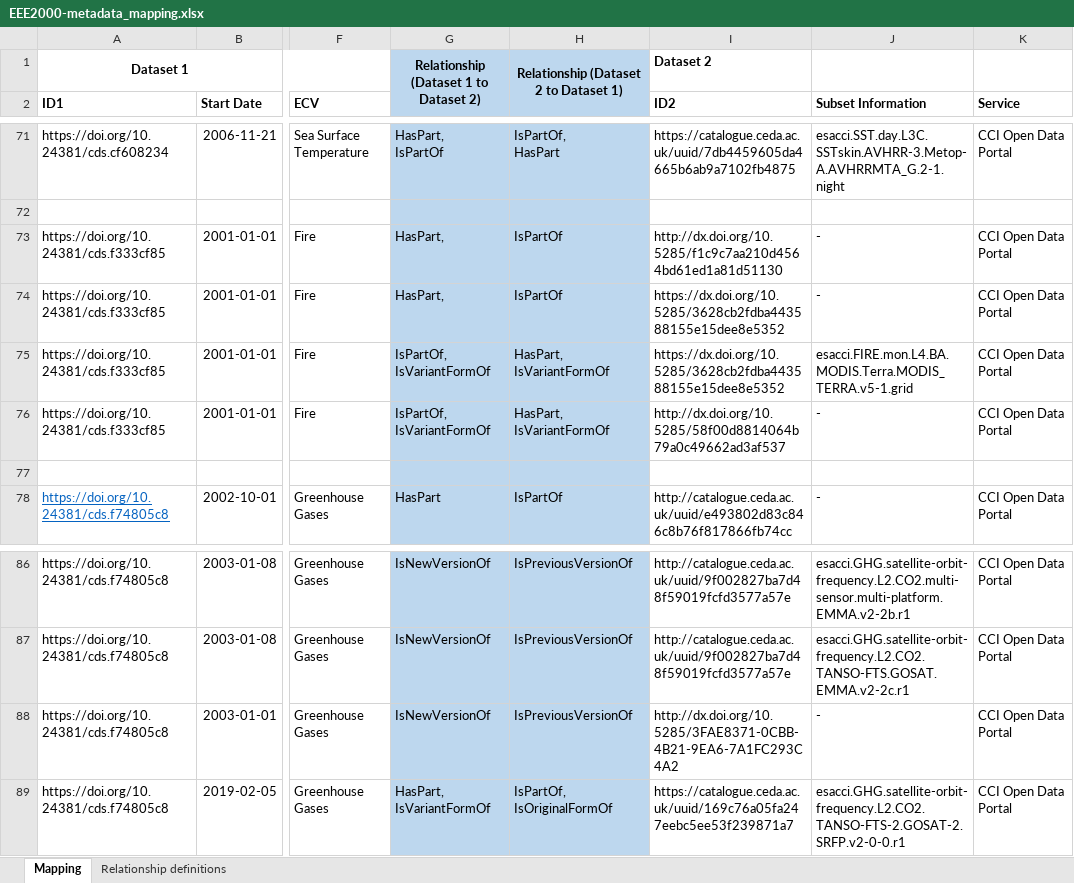
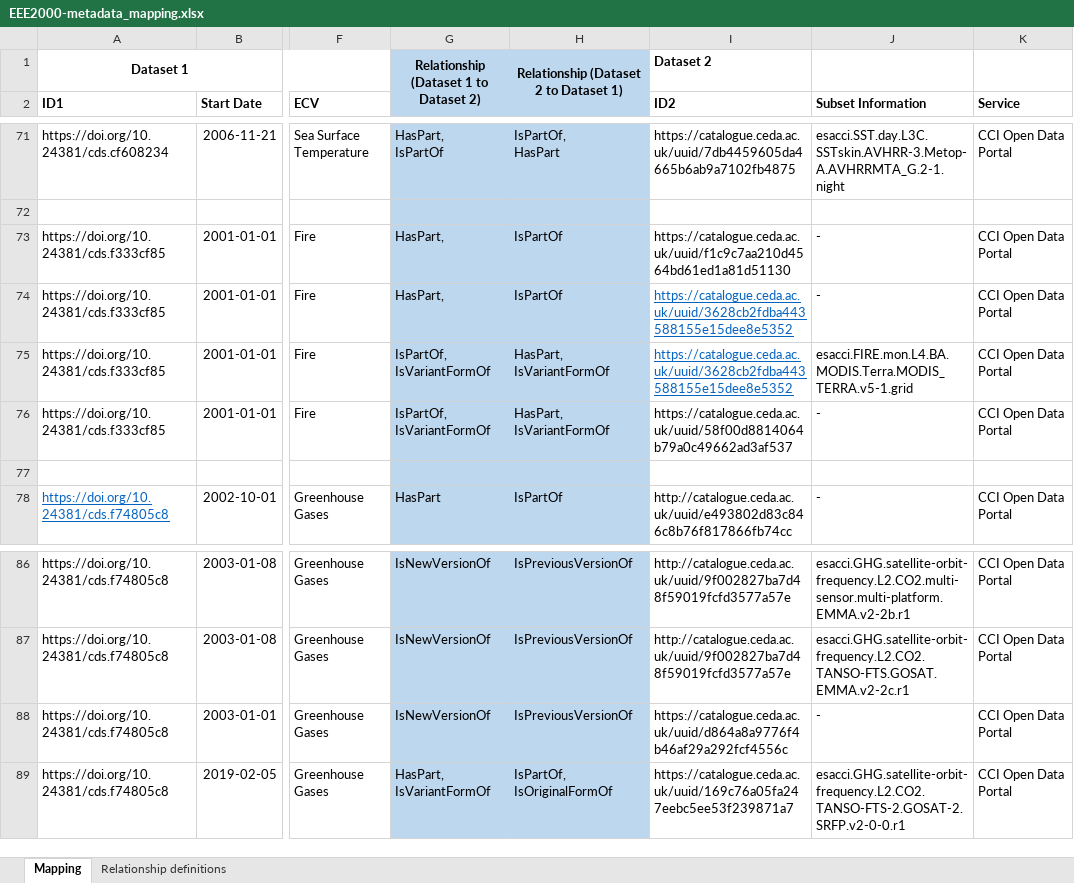
Before and after one commit to cedadev/cci_data_bridge_inputs, an Excel workbook: EEE2000-metadata_mapping.xlsx, sheet Mapping, drawn as a sheet; only a part is shown, gaps mark what is left out; values as stored, in another font and other column widths than the file's, no borders; the diff covers the shown part only; the diff names each change by its address in the sheet, - before the commit and + after, or states it on an @@ line.

Commit message:
Update EEE2000-metadata_mapping.xlsx
Updated DOI's to CEDA catalogue links

```diff
--- a/EEE2000-metadata_mapping.xlsx (sheet Mapping)
+++ b/EEE2000-metadata_mapping.xlsx (sheet Mapping)
-I73 (ID2): http://dx.doi.org/10.5285/f1c9c7aa210d4564bd61ed1a81d51130
+I73 (ID2): https://catalogue.ceda.ac.uk/uuid/f1c9c7aa210d4564bd61ed1a81d51130
-I74:I75 (ID2): https://dx.doi.org/10.5285/3628cb2fdba443588155e15dee8e5352
+I74:I75 (ID2): https://catalogue.ceda.ac.uk/uuid/3628cb2fdba443588155e15dee8e5352
@@ I74:I75 underline: off → on, text colour: black → #0563C1 @@
-I76 (ID2): http://dx.doi.org/10.5285/58f00d8814064b79a0c49662ad3af537
+I76 (ID2): https://catalogue.ceda.ac.uk/uuid/58f00d8814064b79a0c49662ad3af537
-I88 (ID2): http://dx.doi.org/10.5285/3FAE8371-0CBB-4B21-9EA6-7A1FC293C4A2
+I88 (ID2): https://catalogue.ceda.ac.uk/uuid/d864a8a9776f4b46af29a292fcf4556c
```
Also changed, not shown: 24 edited cells and cell formats elsewhere in this sheet.
